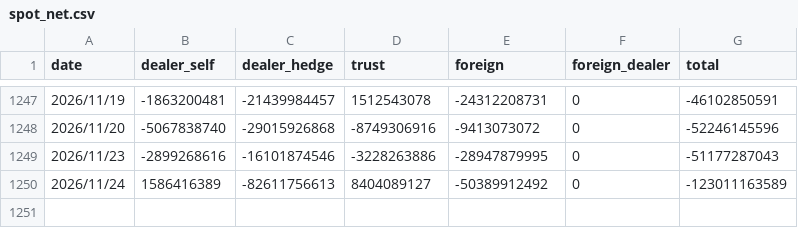
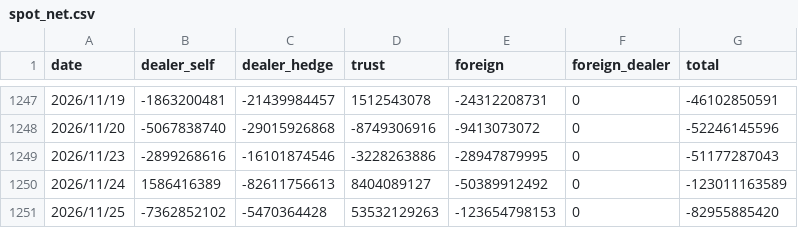
Before and after one commit to uptronyx-debug/taifex-oi-scraper, a CSV file: data/spot_net.csv, drawn as a sheet; only a part is shown, gaps mark what is left out; the diff names each change by its address in the sheet, - before the commit and + after, or states it on an @@ line.

```diff
--- a/data/spot_net.csv
+++ b/data/spot_net.csv
+row 1251: 2026/11/25 | -7362852102 | -5470364428 | 53532129263 | -123654798153 | 0 | -82955885420
```
